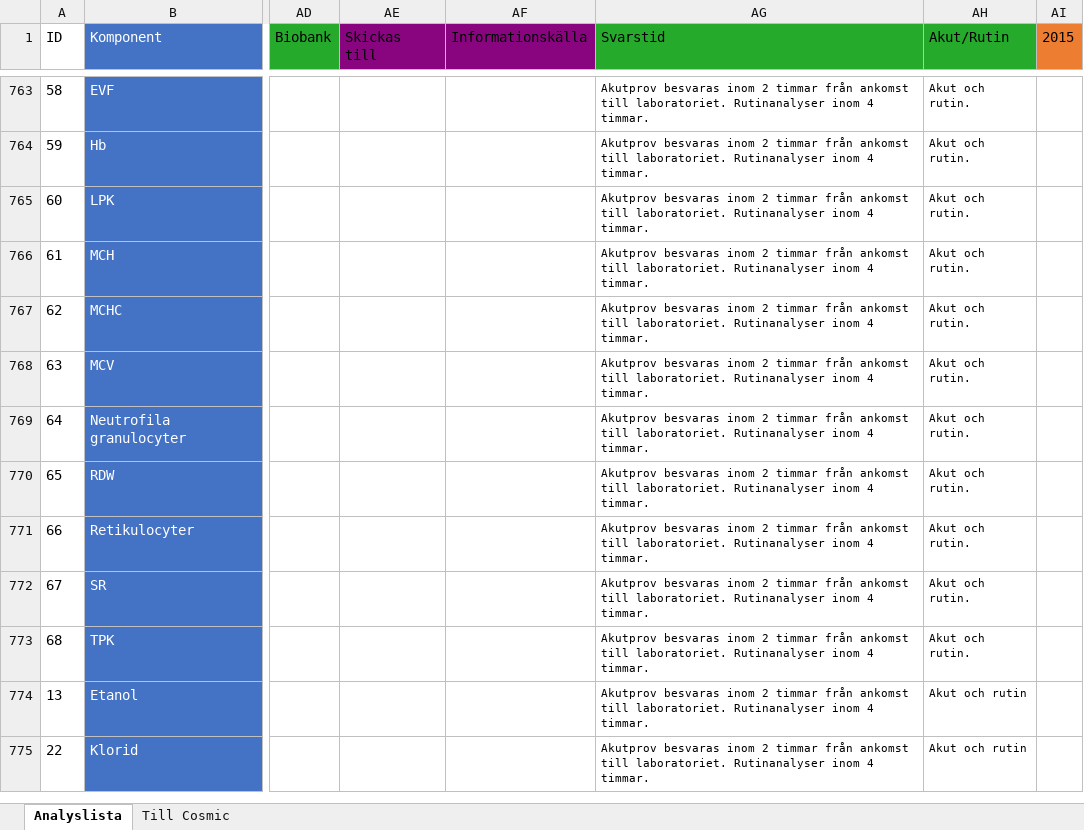
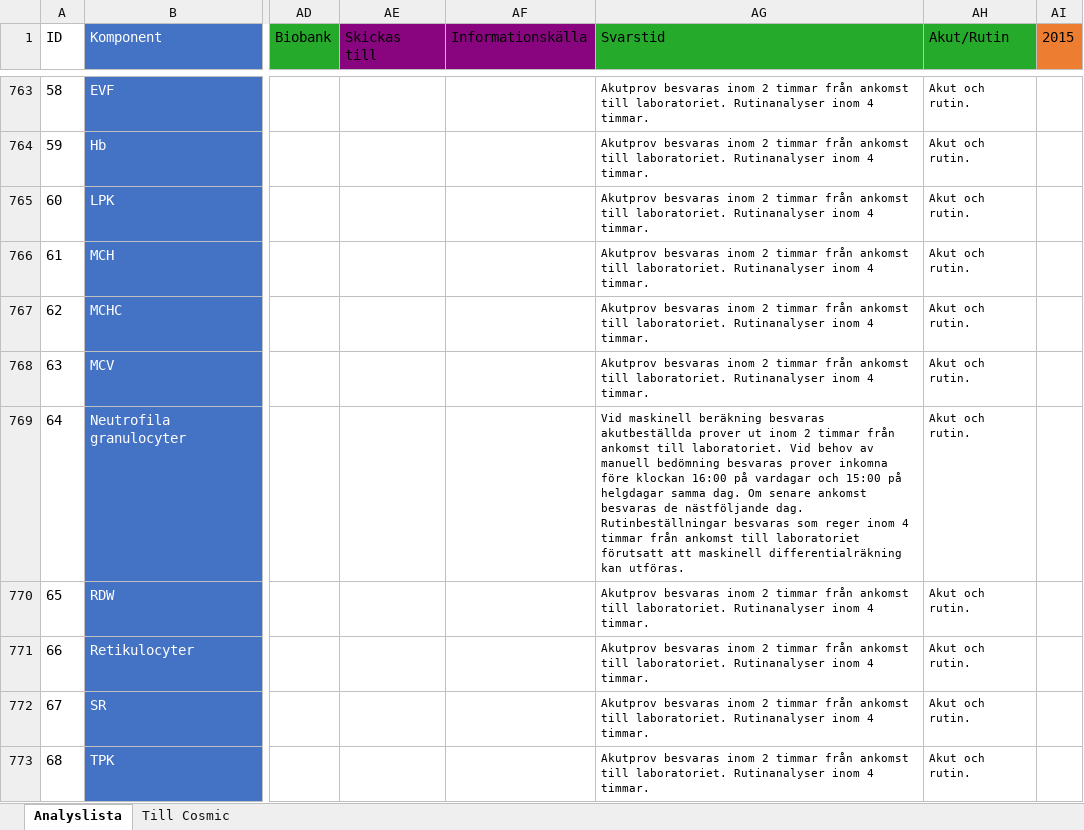
Before and after one commit to LabVastmanland/methodlist, an Excel workbook: data/Analyslista.xlsx, sheet Analyslista, drawn as a sheet; only a part is shown, gaps mark what is left out; the shorter side is filled out with more unchanged rows; values as stored, in another font and other column widths than the file's, no borders; conditional formats and table styles not drawn; the diff names each change by its address in the sheet, - before the commit and + after, or states it on an @@ line.

Commit message:
Add files via upload

```diff
--- a/data/Analyslista.xlsx (sheet Analyslista)
+++ b/data/Analyslista.xlsx (sheet Analyslista)
-AG769 (Svarstid): Akutprov besvaras inom 2 timmar från ankomst till laboratoriet. Rutinanalyser inom 4 timmar.
+AG769 (Svarstid): Vid maskinell beräkning besvaras akutbeställda prover ut inom 2 timmar från ankomst till laboratoriet. Vid behov av manuell bedömning besvaras prover inkomna före klockan 16:00 på vardagar och 15:00 på helgdagar samma dag. Om senare ankomst besvaras de nästföljande dag. Rutinbeställningar besvaras som reger inom 4 timmar från ankomst till laboratoriet förutsatt att maskinell differentialräkning kan utföras.
```
